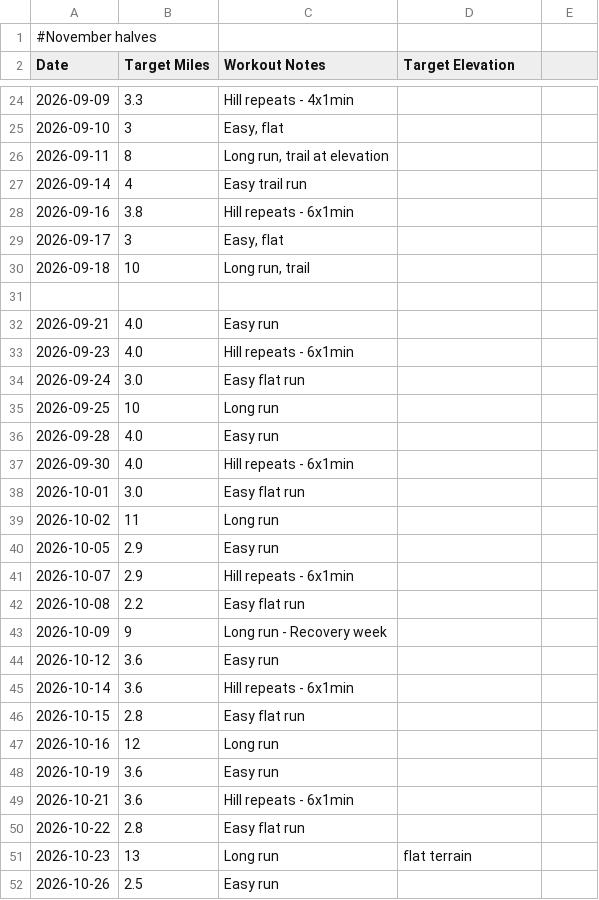
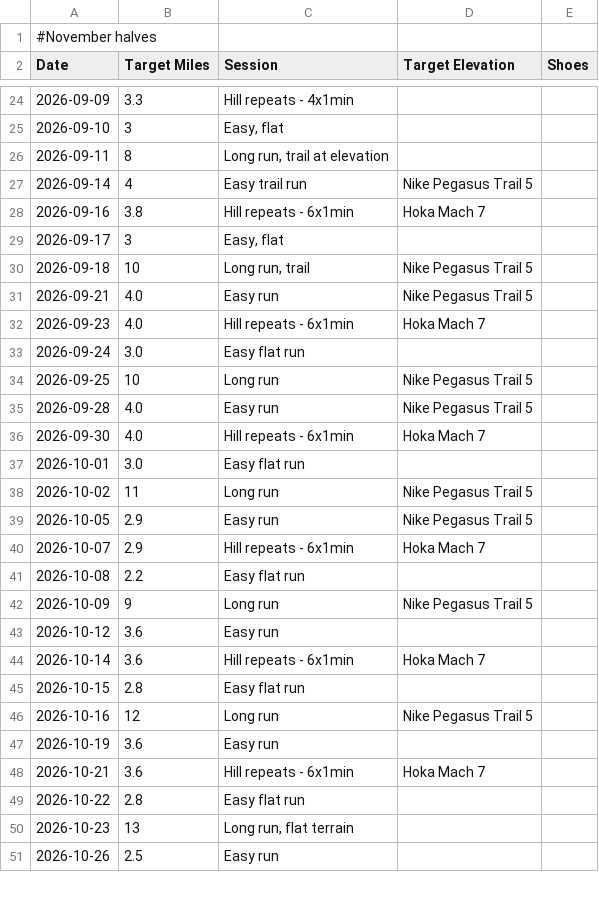
Before and after one commit to sboissel/strava-analytics, a CSV file: data/plans/november_halves.csv, drawn as a sheet; only a part is shown, gaps mark what is left out; the diff covers the shown part only.

```diff
--- a/data/plans/november_halves.csv
+++ b/data/plans/november_halves.csv
@@ -1,2 +1,2 @@
 #November halves
-Date,Target Miles,Workout Notes,Target Elevation
+Date,Target Miles,Session,Target Elevation,Shoes
@@ -26,27 +26,26 @@ Date,Target Miles,Workout Notes,Target Elevation
 2026-09-11,8,"Long run, trail at elevation",
-2026-09-14,4,Easy trail run,
-2026-09-16,3.8,"Hill repeats - 6x1min",
+2026-09-14,4,Easy trail run,Nike Pegasus Trail 5
+2026-09-16,3.8,"Hill repeats - 6x1min",Hoka Mach 7
 2026-09-17,3,"Easy, flat",
-2026-09-18,10,"Long run, trail",
-,
-2026-09-21,4.0,Easy run,
-2026-09-23,4.0,Hill repeats - 6x1min,
+2026-09-18,10,"Long run, trail",Nike Pegasus Trail 5
+2026-09-21,4.0,Easy run,Nike Pegasus Trail 5
+2026-09-23,4.0,Hill repeats - 6x1min,Hoka Mach 7
 2026-09-24,3.0,Easy flat run,
-2026-09-25,10,Long run,
-2026-09-28,4.0,Easy run,
-2026-09-30,4.0,Hill repeats - 6x1min,
+2026-09-25,10,Long run,Nike Pegasus Trail 5
+2026-09-28,4.0,Easy run,Nike Pegasus Trail 5
+2026-09-30,4.0,Hill repeats - 6x1min,Hoka Mach 7
 2026-10-01,3.0,Easy flat run,
-2026-10-02,11,Long run,
-2026-10-05,2.9,Easy run,
-2026-10-07,2.9,Hill repeats - 6x1min,
+2026-10-02,11,Long run,Nike Pegasus Trail 5
+2026-10-05,2.9,Easy run,Nike Pegasus Trail 5
+2026-10-07,2.9,Hill repeats - 6x1min,Hoka Mach 7
 2026-10-08,2.2,Easy flat run,
-2026-10-09,9,Long run - Recovery week,
+2026-10-09,9,Long run,Nike Pegasus Trail 5
 2026-10-12,3.6,Easy run,
-2026-10-14,3.6,Hill repeats - 6x1min,
+2026-10-14,3.6,Hill repeats - 6x1min,Hoka Mach 7
 2026-10-15,2.8,Easy flat run,
-2026-10-16,12,Long run,
+2026-10-16,12,Long run,Nike Pegasus Trail 5
 2026-10-19,3.6,Easy run,
-2026-10-21,3.6,Hill repeats - 6x1min,
+2026-10-21,3.6,Hill repeats - 6x1min,Hoka Mach 7
 2026-10-22,2.8,Easy flat run,
-2026-10-23,13,Long run, flat terrain,
+2026-10-23,13,"Long run, flat terrain",
 2026-10-26,2.5,Easy run,
```
Also changed, not shown: 8 edited cells elsewhere in this file, data/plans/sierra_half.csv, 6 other files.
